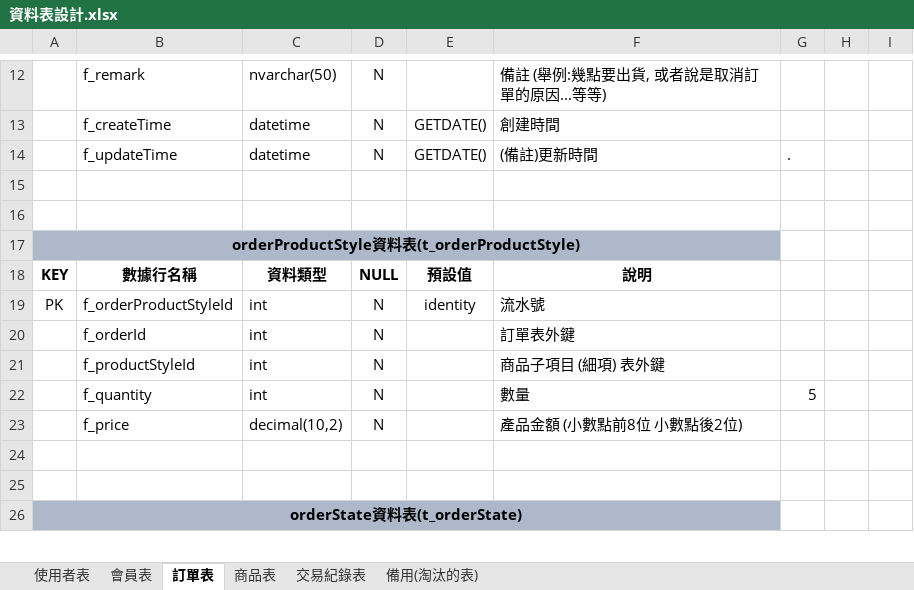
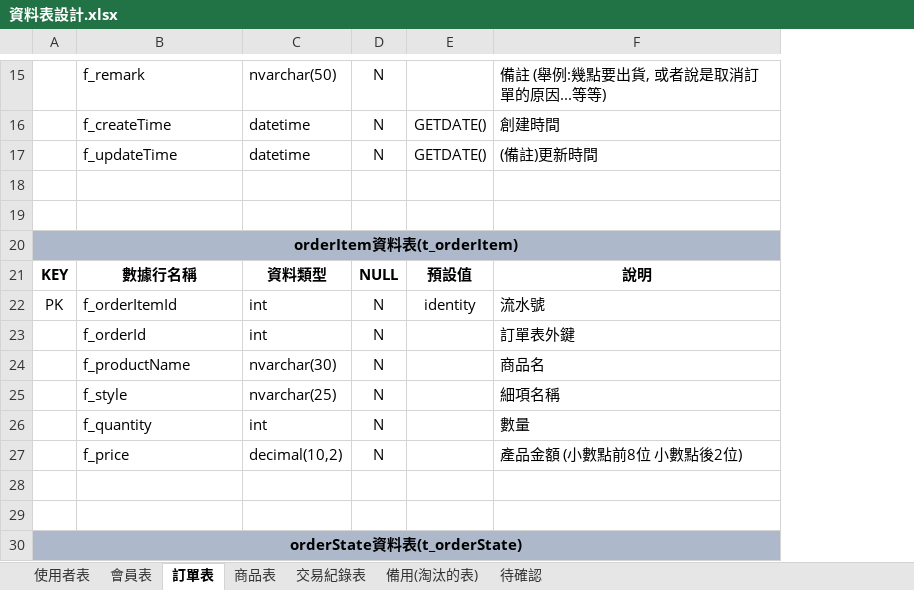
Before and after one commit to Annie033088/ShoppingWeb, an Excel workbook: document/ProjectUsing/SqlDataTableNotes/資料表設計.xlsx, sheet 訂單表, drawn as a sheet; only a part is shown, gaps mark what is left out; values as stored, in another font and other column widths than the file's, no borders; removed rows and columns are numbered as before the commit, all else as after; the diff covers the shown part only; the diff names each change by its address in the sheet, - before the commit and + after, or states it on an @@ line.

Commit message:
2025-01-15 1.修改訂單資料表 	修改欄位: 		f_totalPrice=>f_totalAmount 		f_shippingMethod INT=>f_shippingOption NVARCHAR(10) 	新增欄位: 		f_originalAmount.f_discountAmount.f_shippingFee
2.修改訂單商品資料表
	修改表名稱:
		t_orderProductStyle=>t_orderItem
	修改欄位:
		f_orderProductStyleId=>f_orderItemId
	刪除欄位:
		f_productStyleId
	新增欄位:
		f_productName.f_style

3.新增運輸方式資料表
	t_shippingOption
	f_shippingOptionId.f_option 貨運方式.f_shippingFee 運費金額.f_freeShipping 免運金額.f_createTime.f_updateTime

4.完成運輸費用設定(不可新增只可修改 預設運輸方式為便利商店跟宅配)

Signed-off-by: Annie <FengMu9966@gmail.com>

```diff
--- a/document/ProjectUsing/SqlDataTableNotes/資料表設計.xlsx (sheet 訂單表)
+++ b/document/ProjectUsing/SqlDataTableNotes/資料表設計.xlsx (sheet 訂單表)
+sheet tab: 待確認
-column G, row 14: .; row 22: 5
-column H, empty
-column I, empty
-A20: orderProductStyle資料表(t_orderProductStyle)
+A20: orderItem資料表(t_orderItem)
-B22: f_orderProductStyleId
+B22: f_orderItemId
-row 21:  | f_productStyleId | int | N |  | 商品子項目 (細項) 表外鍵
+row 24:  | f_productName | nvarchar(30) | N |  | 商品名
+row 25:  | f_style | nvarchar(25) | N |  | 細項名稱
```
Also changed, not shown: 15 added rows and 2 removed rows elsewhere in this sheet, sheet 交易紀錄表, sheet 備用(淘汰的表), sheet 商品表, 30 other files.
